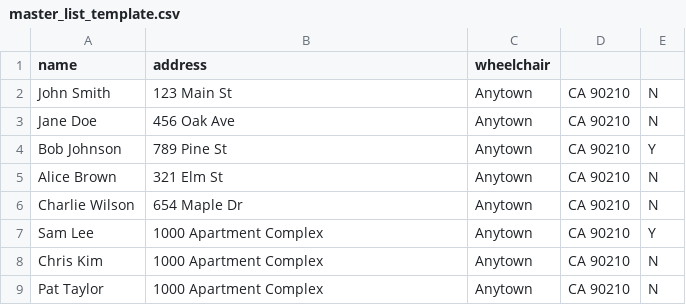
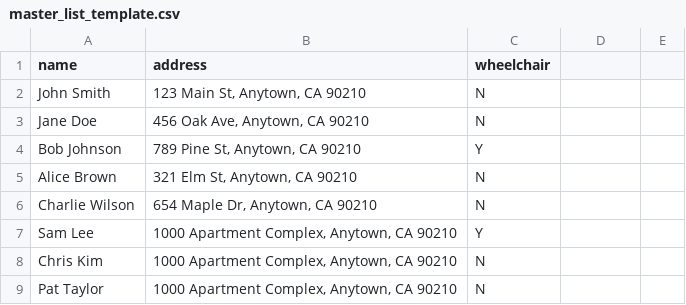
Before and after one commit to spenceodom/NES-Van-Route-Optimization-Web-App, a CSV file: sample_data/master_list_template.csv, drawn as a sheet.

Commit message:
Enhance distance and duration formatting in Streamlit app. Updated format_distance function to handle None values and added duration display for optimized routes. Improved README with feature descriptions and sample data updates. Adjusted master list and route template CSV formats for better compatibility.

```diff
--- a/sample_data/master_list_template.csv
+++ b/sample_data/master_list_template.csv
@@ -1,9 +1,9 @@
 name,address,wheelchair
-John Smith,123 Main St, Anytown, CA 90210,N
-Jane Doe,456 Oak Ave, Anytown, CA 90210,N
-Bob Johnson,789 Pine St, Anytown, CA 90210,Y
-Alice Brown,321 Elm St, Anytown, CA 90210,N
-Charlie Wilson,654 Maple Dr, Anytown, CA 90210,N
-Sam Lee,1000 Apartment Complex, Anytown, CA 90210,Y
-Chris Kim,1000 Apartment Complex, Anytown, CA 90210,N
-Pat Taylor,1000 Apartment Complex, Anytown, CA 90210,N
+John Smith,"123 Main St, Anytown, CA 90210",N
+Jane Doe,"456 Oak Ave, Anytown, CA 90210",N
+Bob Johnson,"789 Pine St, Anytown, CA 90210",Y
+Alice Brown,"321 Elm St, Anytown, CA 90210",N
+Charlie Wilson,"654 Maple Dr, Anytown, CA 90210",N
+Sam Lee,"1000 Apartment Complex, Anytown, CA 90210",Y
+Chris Kim,"1000 Apartment Complex, Anytown, CA 90210",N
+Pat Taylor,"1000 Apartment Complex, Anytown, CA 90210",N
```
Also changed, not shown: sample_data/route_template.csv, 4 other files.
